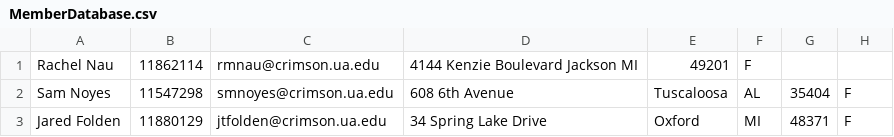
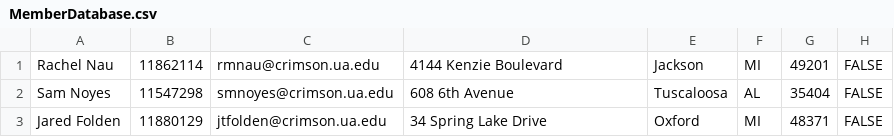
Before and after one commit to girithc/Chocolate-Service-Provider-TeamProject-Java, a CSV file: src/MemberDatabase.csv, drawn as a sheet.

Commit message:
updating MemberDatabase file

```diff
--- a/src/MemberDatabase.csv
+++ b/src/MemberDatabase.csv
@@ -1,3 +1,3 @@
-Rachel Nau,11862114,rmnau@crimson.ua.edu,4144 Kenzie Boulevard	Jackson	MI,49201,F
-Sam Noyes,11547298,smnoyes@crimson.ua.edu,608 6th Avenue,Tuscaloosa,AL,35404,F
-Jared Folden,11880129,jtfolden@crimson.ua.edu,34 Spring Lake Drive,Oxford,MI,48371,F
+Rachel Nau,11862114,rmnau@crimson.ua.edu,4144 Kenzie Boulevard,Jackson,MI,49201,FALSE
+Sam Noyes,11547298,smnoyes@crimson.ua.edu,608 6th Avenue,Tuscaloosa,AL,35404,FALSE
+Jared Folden,11880129,jtfolden@crimson.ua.edu,34 Spring Lake Drive,Oxford,MI,48371,FALSE
```
Also changed, not shown: 2 other files.
